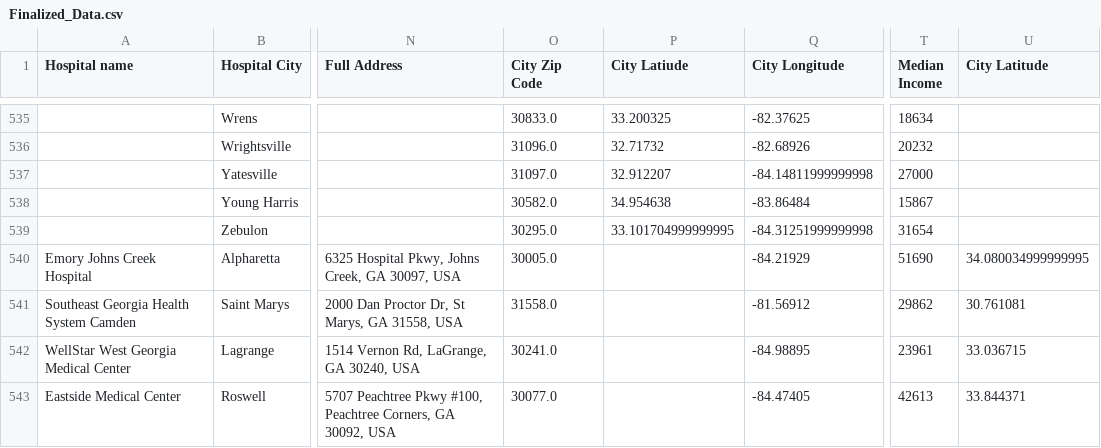
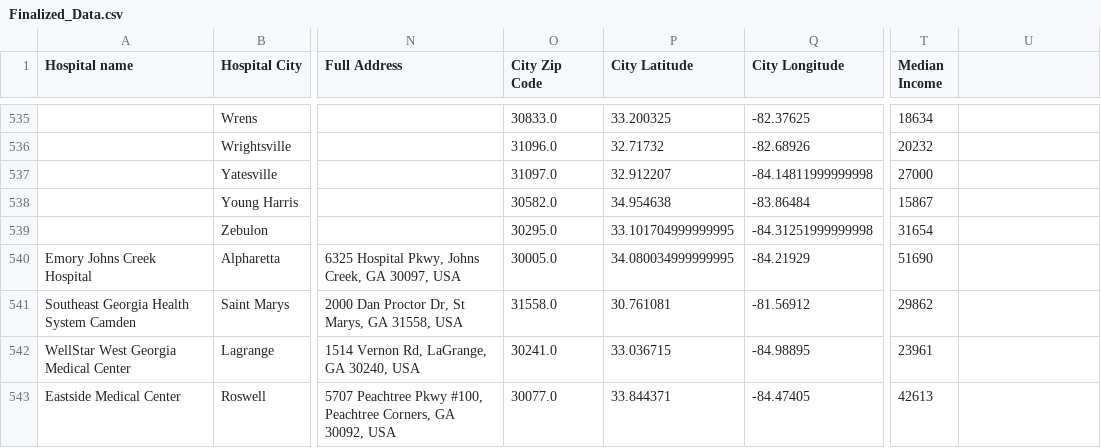
Before and after one commit to jtilenis/Data_Scavengers, a CSV file: Outputs/Finalized_Data.csv, drawn as a sheet; only a part is shown, gaps mark what is left out; the diff names each change by its address in the sheet, - before the commit and + after, or states it on an @@ line.

```diff
--- a/Outputs/Finalized_Data.csv
+++ b/Outputs/Finalized_Data.csv
-P1: City Latiude
+P1: City Latitude
-U1: City Latitude
+U1: (empty)
-P540 (City Latitude): (empty)
+P540 (City Latitude): 34.080034999999995
-U540: 34.080034999999995
+U540: (empty)
-P541 (City Latitude): (empty)
+P541 (City Latitude): 30.761081
-U541: 30.761081
+U541: (empty)
-P542 (City Latitude): (empty)
+P542 (City Latitude): 33.036715
-U542: 33.036715
+U542: (empty)
-P543 (City Latitude): (empty)
+P543 (City Latitude): 33.844371
-U543: 33.844371
+U543: (empty)
```
Also changed, not shown: 1 other file.
